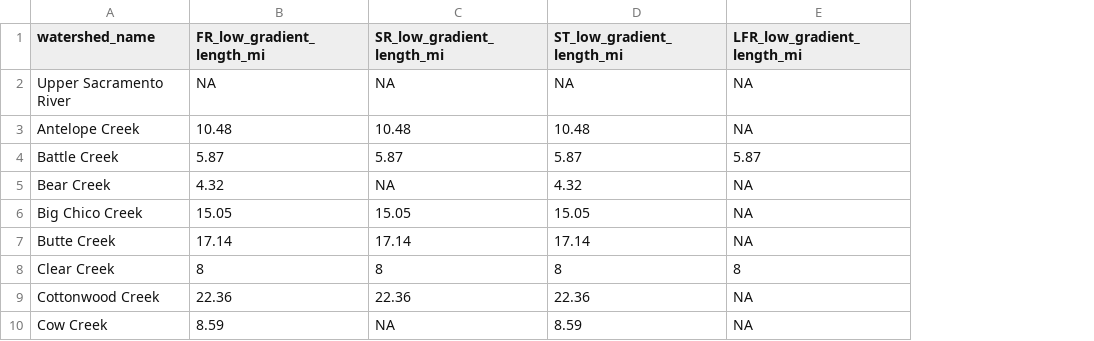
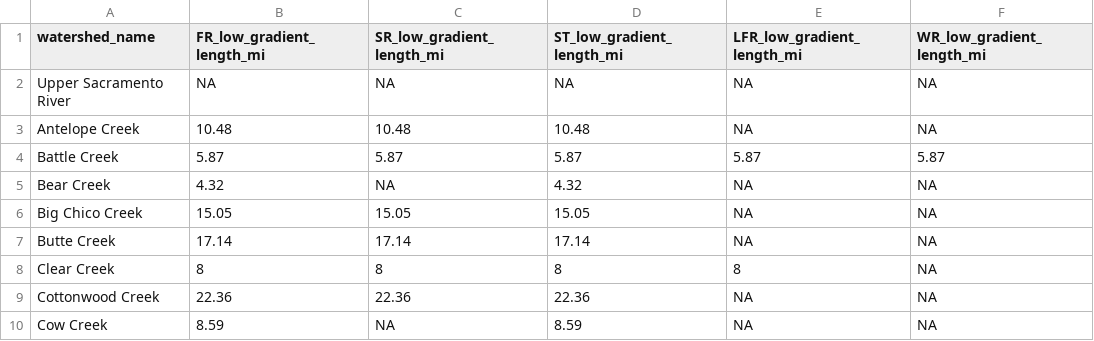
Before and after one commit to Reorienting-to-Recovery/DSMhabitat, a CSV file: data-raw/low_gradient_lengths.csv, drawn as a sheet; only a part is shown; the diff names each change by its address in the sheet, - before the commit and + after, or states it on an @@ line.

Commit message:
adds winter run low gradient column

```diff
--- a/data-raw/low_gradient_lengths.csv
+++ b/data-raw/low_gradient_lengths.csv
+column F (WR_low_gradient_length_mi), rows 2-10: NA | NA | 5.87 | NA | NA | NA | NA | NA | NA
```
Also changed, not shown: 1 other file.
